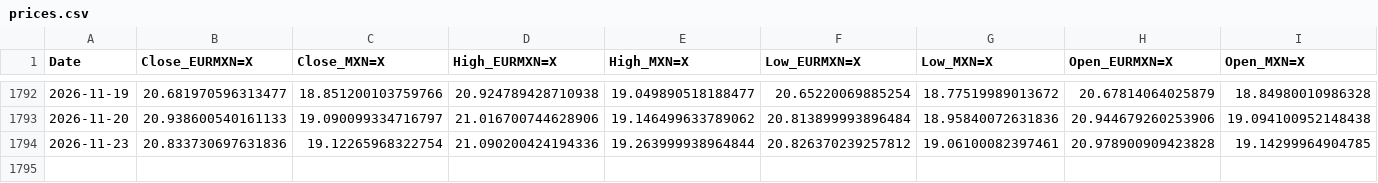
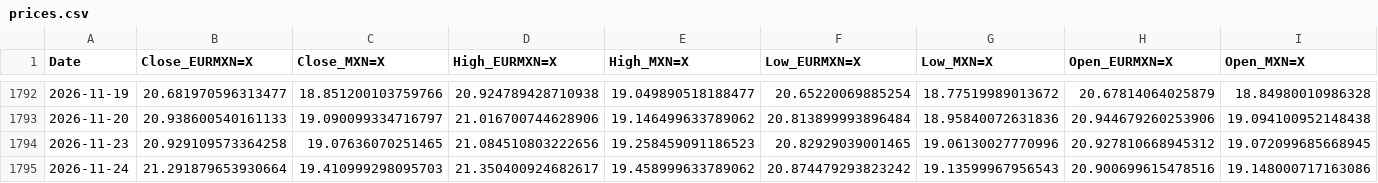
Before and after one commit to davidrmh/github_sandbox, a CSV file: src/output/prices.csv, drawn as a sheet; only a part is shown, gaps mark what is left out; rows hold the shown columns only; the diff names each change by its address in the sheet, - before the commit and + after, or states it on an @@ line.

```diff
--- a/src/output/prices.csv
+++ b/src/output/prices.csv
-B1794 (Close_EURMXN=X): 20.833730697631836
+B1794 (Close_EURMXN=X): 20.929109573364258
-C1794 (Close_MXN=X): 19.12265968322754
+C1794 (Close_MXN=X): 19.07636070251465
-D1794 (High_EURMXN=X): 21.090200424194336
+D1794 (High_EURMXN=X): 21.084510803222656
-E1794 (High_MXN=X): 19.263999938964844
+E1794 (High_MXN=X): 19.258459091186523
-F1794 (Low_EURMXN=X): 20.826370239257812
+F1794 (Low_EURMXN=X): 20.82929039001465
-G1794 (Low_MXN=X): 19.06100082397461
+G1794 (Low_MXN=X): 19.06130027770996
-H1794 (Open_EURMXN=X): 20.978900909423828
+H1794 (Open_EURMXN=X): 20.927810668945312
-I1794 (Open_MXN=X): 19.14299964904785
+I1794 (Open_MXN=X): 19.072099685668945
+row 1795: 2026-11-24 | 21.291879653930664 | 19.410999298095703 | 21.350400924682617 | 19.458999633789062 | 20.874479293823242 | 19.13599967956543 | 20.900699615478516 | 19.148000717163086
```
